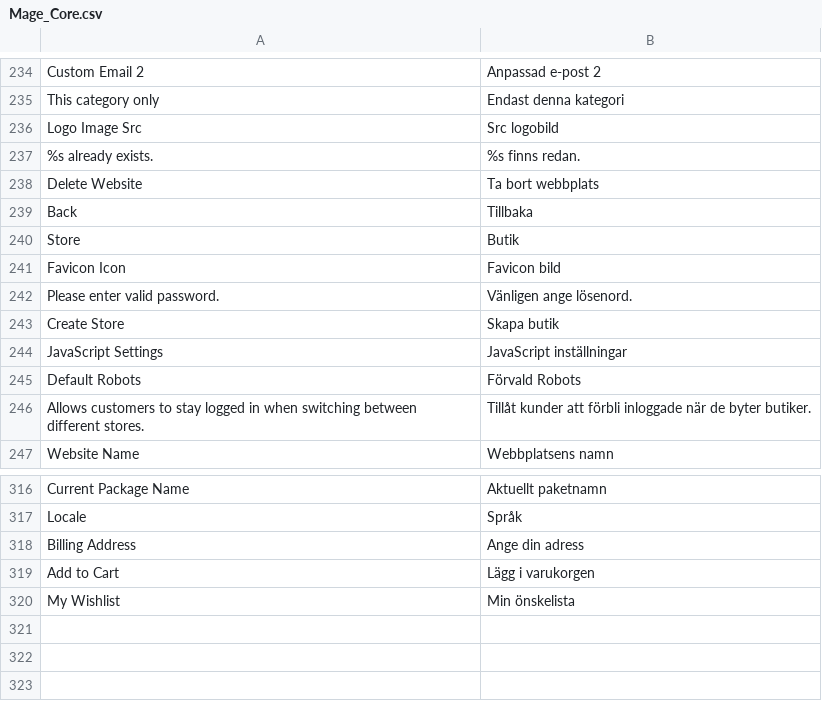
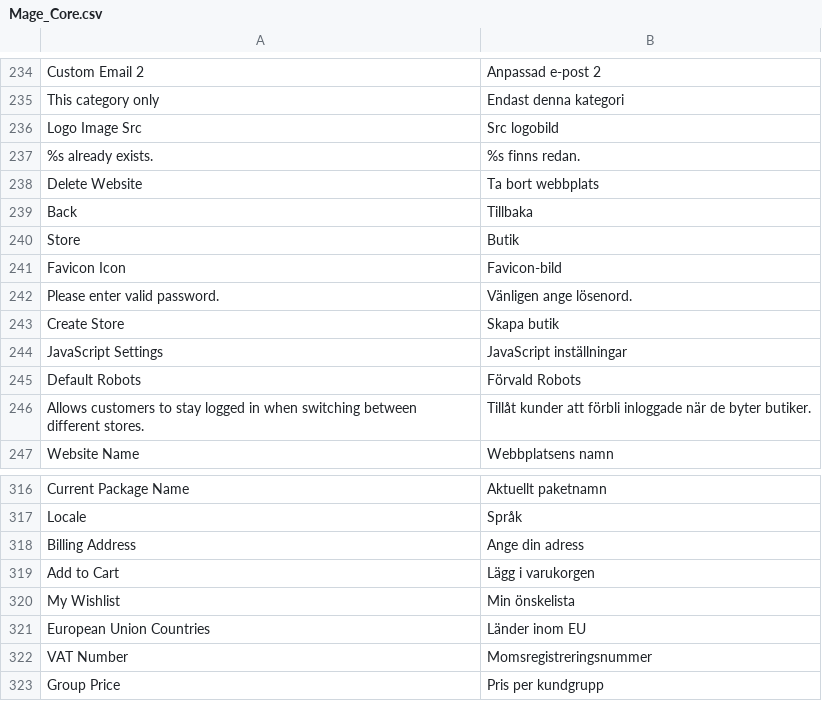
Before and after one commit to OpenMageModuleFostering/locale_mage_community_sv_se, a CSV file: app/locale/sv_SE/Mage_Core.csv, drawn as a sheet; only a part is shown, gaps mark what is left out.

```diff
--- a/app/locale/sv_SE/Mage_Core.csv
+++ b/app/locale/sv_SE/Mage_Core.csv
@@ -240,3 +240,3 @@
 "Store","Butik"
-"Favicon Icon","Favicon bild"
+"Favicon Icon","Favicon-bild"
 "Please enter valid password.","Vänligen ange lösenord."
@@ -320 +320,4 @@
 "My Wishlist", "Min önskelista"
+"European Union Countries", "Länder inom EU"
+"VAT Number", "Momsregistreringsnummer"
+"Group Price","Pris per kundgrupp"
```
Also changed, not shown: app/locale/sv_SE/Mage_Adminhtml.csv, app/locale/sv_SE/Mage_Catalog.csv, 25 other files.
